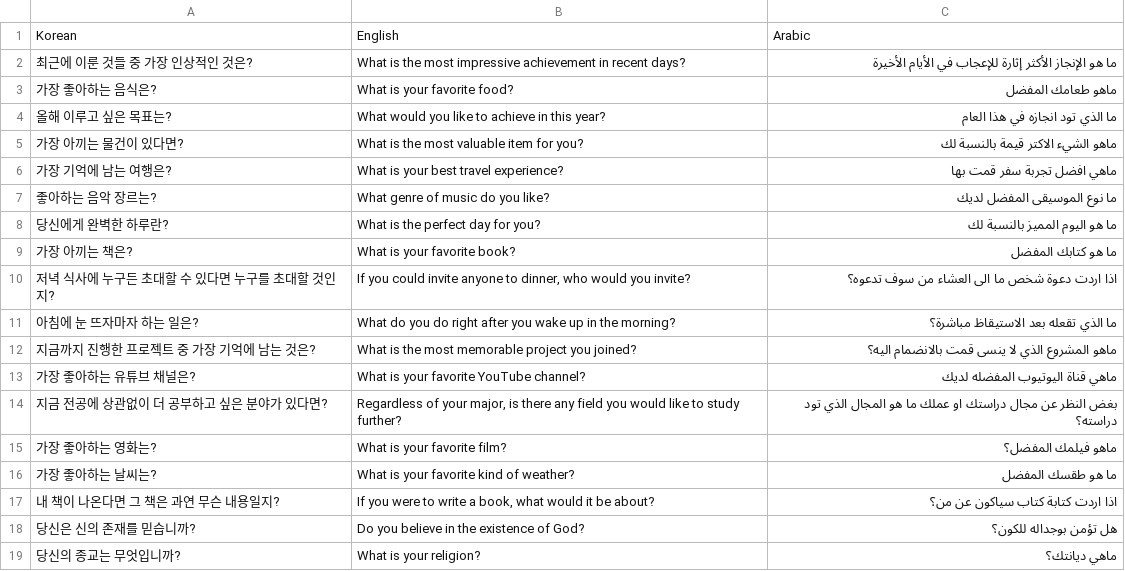
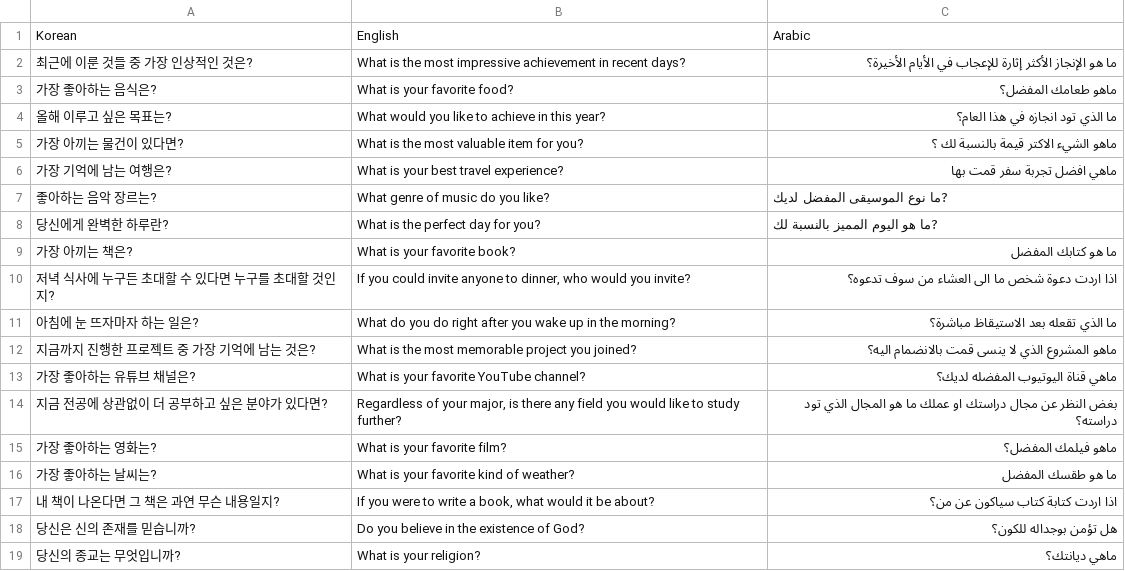
Before and after one commit to tula3and/random-question-generator, a CSV file: questions.csv, drawn as a sheet.

Commit message:
update

```diff
--- a/questions.csv
+++ b/questions.csv
@@ -1,9 +1,9 @@
 Korean,English,Arabic
-최근에 이룬 것들 중 가장 인상적인 것은?,What is the most impressive achievement in recent days?,"ما هو الإنجاز الأكثر إثارة للإعجاب في الأيام الأخيرة"
-가장 좋아하는 음식은?,What is your favorite food?,"ماهو طعامك المفضل"
-올해 이루고 싶은 목표는?,What would you like to achieve in this year?,"ما الذي تود انجازه في هذا العام"
-가장 아끼는 물건이 있다면?,What is the most valuable item for you?, ماهو  الشيء الاكتر قيمة بالنسبة لك
+최근에 이룬 것들 중 가장 인상적인 것은?,What is the most impressive achievement in recent days?,"ما هو الإنجاز الأكثر إثارة للإعجاب في الأيام الأخيرة؟"
+가장 좋아하는 음식은?,What is your favorite food?,"ماهو طعامك المفضل؟"
+올해 이루고 싶은 목표는?,What would you like to achieve in this year?,"ما الذي تود انجازه في هذا العام؟"
+가장 아끼는 물건이 있다면?,What is the most valuable item for you?, ماهو  الشيء الاكتر قيمة بالنسبة لك ؟
 가장 기억에 남는 여행은?,What is your best travel experience?,ماهي افضل تجربة سفر قمت بها
-좋아하는 음악 장르는?,What genre of music do you like?, ما نوع الموسيقى المفضل لديك
-당신에게 완벽한 하루란?,What is the perfect day for you?,ما هو اليوم المميز بالنسبة لك
+좋아하는 음악 장르는?,What genre of music do you like?, ?ما نوع الموسيقى المفضل لديك
+당신에게 완벽한 하루란?,What is the perfect day for you?,?ما هو اليوم المميز بالنسبة لك
 가장 아끼는 책은?,What is your favorite book?,ما هو كتابك المفضل
@@ -12,3 +12,3 @@ Korean,English,Arabic
 지금까지 진행한 프로젝트 중 가장 기억에 남는 것은?,What is the most memorable project you joined?, ماهو المشروع الذي لا ينسى قمت بالانضمام اليه؟
-가장 좋아하는 유튜브 채널은?,What is your favorite YouTube channel?, ماهي قناة اليوتيوب المفضله لديك
+가장 좋아하는 유튜브 채널은?,What is your favorite YouTube channel?, ماهي قناة اليوتيوب المفضله لديك؟
 지금 전공에 상관없이 더 공부하고 싶은 분야가 있다면?,"Regardless of your major, is there any field you would like to study further?", بغض النظر عن مجال دراستك او عملك ما هو المجال الذي تود دراسته؟
```
